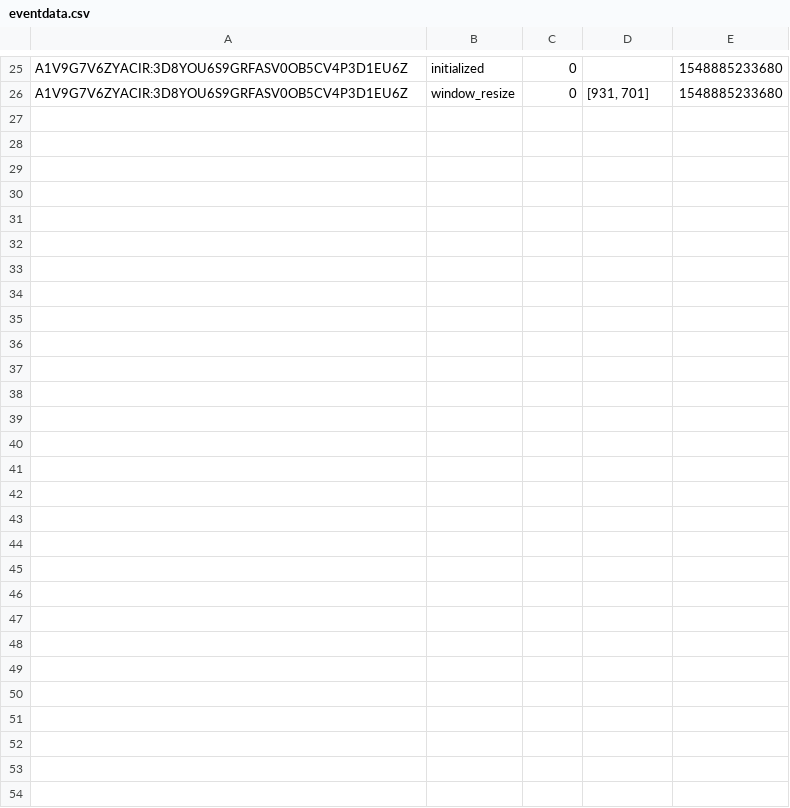
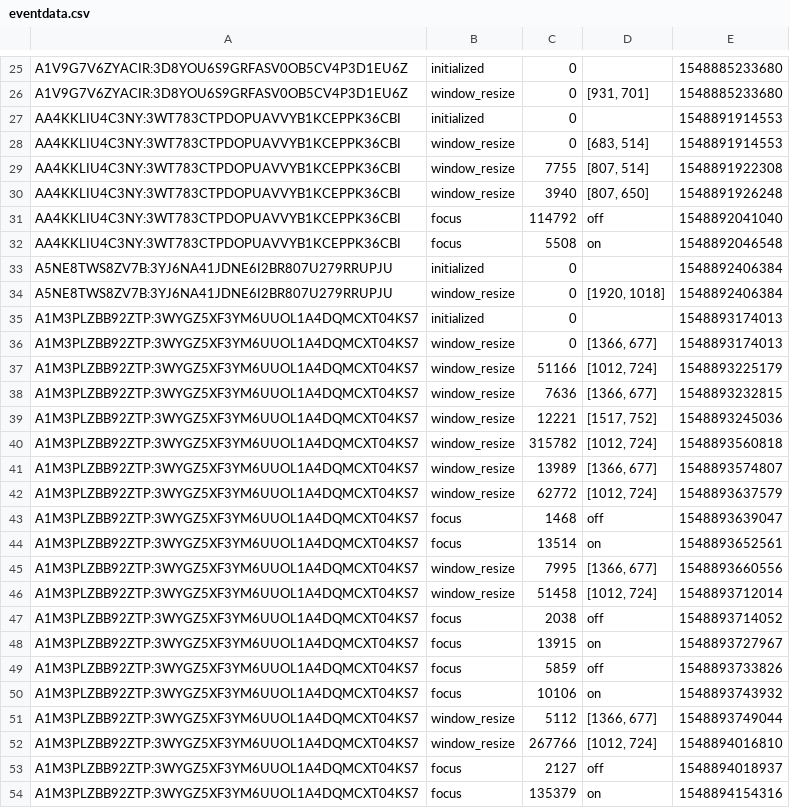
Before and after one commit to amandasongmm/economic_face_perception, a CSV file: ptdir/eventdata.csv, drawn as a sheet; only a part is shown, gaps mark what is left out; the diff names each change by its address in the sheet, - before the commit and + after, or states it on an @@ line.

```diff
--- a/ptdir/eventdata.csv
+++ b/ptdir/eventdata.csv
+row 27: AA4KKLIU4C3NY:3WT783CTPDOPUAVVYB1KCEPPK36CBI | initialized | 0 |  | 1548891914553
+row 28: AA4KKLIU4C3NY:3WT783CTPDOPUAVVYB1KCEPPK36CBI | window_resize | 0 | [683, 514] | 1548891914553
+row 29: AA4KKLIU4C3NY:3WT783CTPDOPUAVVYB1KCEPPK36CBI | window_resize | 7755 | [807, 514] | 1548891922308
+row 30: AA4KKLIU4C3NY:3WT783CTPDOPUAVVYB1KCEPPK36CBI | window_resize | 3940 | [807, 650] | 1548891926248
+row 31: AA4KKLIU4C3NY:3WT783CTPDOPUAVVYB1KCEPPK36CBI | focus | 114792 | off | 1548892041040
+row 32: AA4KKLIU4C3NY:3WT783CTPDOPUAVVYB1KCEPPK36CBI | focus | 5508 | on | 1548892046548
+row 33: A5NE8TWS8ZV7B:3YJ6NA41JDNE6I2BR807U279RRUPJU | initialized | 0 |  | 1548892406384
+row 34: A5NE8TWS8ZV7B:3YJ6NA41JDNE6I2BR807U279RRUPJU | window_resize | 0 | [1920, 1018] | 1548892406384
+row 35: A1M3PLZBB92ZTP:3WYGZ5XF3YM6UUOL1A4DQMCXT04KS7 | initialized | 0 |  | 1548893174013
+row 36: A1M3PLZBB92ZTP:3WYGZ5XF3YM6UUOL1A4DQMCXT04KS7 | window_resize | 0 | [1366, 677] | 1548893174013
+row 37: A1M3PLZBB92ZTP:3WYGZ5XF3YM6UUOL1A4DQMCXT04KS7 | window_resize | 51166 | [1012, 724] | 1548893225179
+row 38: A1M3PLZBB92ZTP:3WYGZ5XF3YM6UUOL1A4DQMCXT04KS7 | window_resize | 7636 | [1366, 677] | 1548893232815
+row 39: A1M3PLZBB92ZTP:3WYGZ5XF3YM6UUOL1A4DQMCXT04KS7 | window_resize | 12221 | [1517, 752] | 1548893245036
+row 40: A1M3PLZBB92ZTP:3WYGZ5XF3YM6UUOL1A4DQMCXT04KS7 | window_resize | 315782 | [1012, 724] | 1548893560818
+row 41: A1M3PLZBB92ZTP:3WYGZ5XF3YM6UUOL1A4DQMCXT04KS7 | window_resize | 13989 | [1366, 677] | 1548893574807
+row 42: A1M3PLZBB92ZTP:3WYGZ5XF3YM6UUOL1A4DQMCXT04KS7 | window_resize | 62772 | [1012, 724] | 1548893637579
+row 43: A1M3PLZBB92ZTP:3WYGZ5XF3YM6UUOL1A4DQMCXT04KS7 | focus | 1468 | off | 1548893639047
+row 44: A1M3PLZBB92ZTP:3WYGZ5XF3YM6UUOL1A4DQMCXT04KS7 | focus | 13514 | on | 1548893652561
+row 45: A1M3PLZBB92ZTP:3WYGZ5XF3YM6UUOL1A4DQMCXT04KS7 | window_resize | 7995 | [1366, 677] | 1548893660556
+row 46: A1M3PLZBB92ZTP:3WYGZ5XF3YM6UUOL1A4DQMCXT04KS7 | window_resize | 51458 | [1012, 724] | 1548893712014
+row 47: A1M3PLZBB92ZTP:3WYGZ5XF3YM6UUOL1A4DQMCXT04KS7 | focus | 2038 | off | 1548893714052
+row 48: A1M3PLZBB92ZTP:3WYGZ5XF3YM6UUOL1A4DQMCXT04KS7 | focus | 13915 | on | 1548893727967
+row 49: A1M3PLZBB92ZTP:3WYGZ5XF3YM6UUOL1A4DQMCXT04KS7 | focus | 5859 | off | 1548893733826
+row 50: A1M3PLZBB92ZTP:3WYGZ5XF3YM6UUOL1A4DQMCXT04KS7 | focus | 10106 | on | 1548893743932
+row 51: A1M3PLZBB92ZTP:3WYGZ5XF3YM6UUOL1A4DQMCXT04KS7 | window_resize | 5112 | [1366, 677] | 1548893749044
+row 52: A1M3PLZBB92ZTP:3WYGZ5XF3YM6UUOL1A4DQMCXT04KS7 | window_resize | 267766 | [1012, 724] | 1548894016810
+row 53: A1M3PLZBB92ZTP:3WYGZ5XF3YM6UUOL1A4DQMCXT04KS7 | focus | 2127 | off | 1548894018937
+row 54: A1M3PLZBB92ZTP:3WYGZ5XF3YM6UUOL1A4DQMCXT04KS7 | focus | 135379 | on | 1548894154316
```
Also changed, not shown: ptdir/questiondata.csv, 2 other files.
